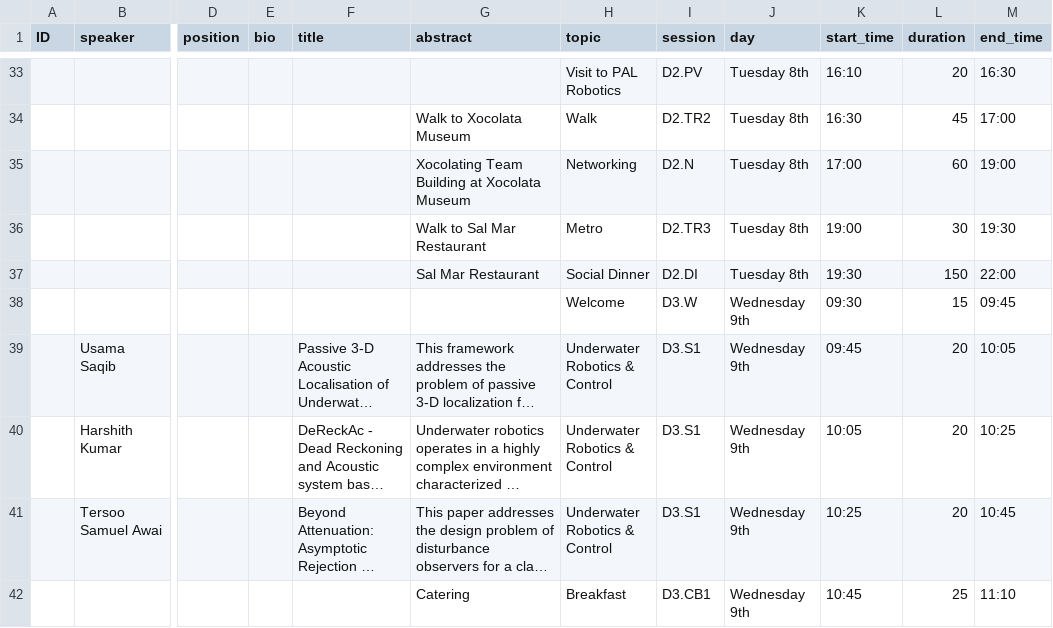
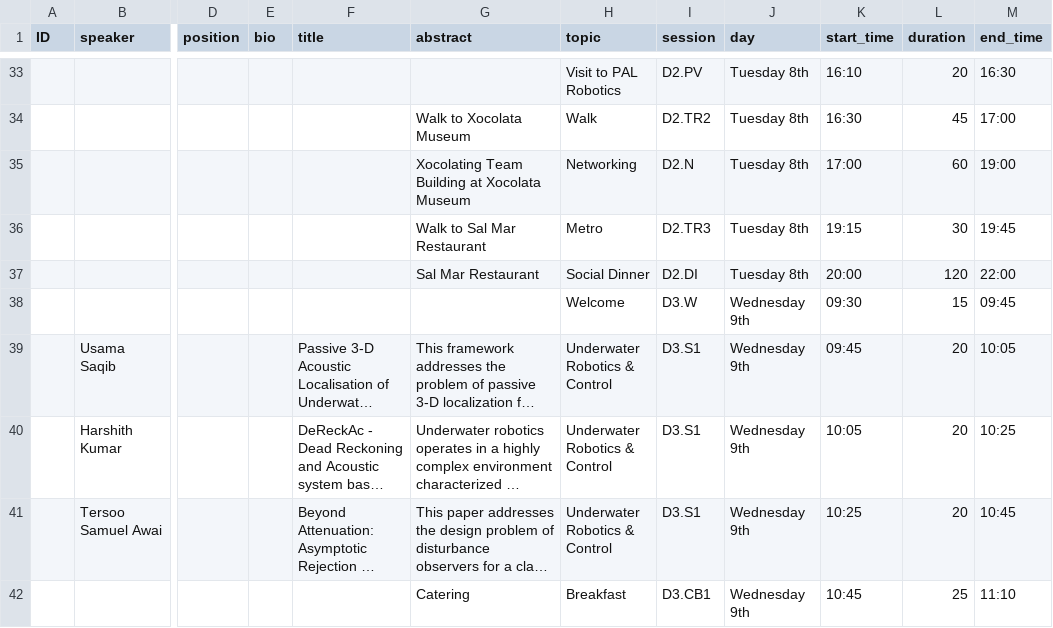
Before and after one commit to rsemeeting/rse2026, a CSV file: _data/program/program_rse26.csv, drawn as a sheet; only a part is shown, gaps mark what is left out; long unchanged cells end in …; the diff names each change by its address in the sheet, - before the commit and + after, or states it on an @@ line.

Commit message:
Adjust schedule times for Tuesday evening events
Updated schedule times for the social dinner and walk to restaurant.

```diff
--- a/_data/program/program_rse26.csv
+++ b/_data/program/program_rse26.csv
-K36 (start_time): 19:00
+K36 (start_time): 19:15
-M36 (end_time): 19:30
+M36 (end_time): 19:45
-K37 (start_time): 19:30
+K37 (start_time): 20:00
-L37 (duration): 150
+L37 (duration): 120
```
